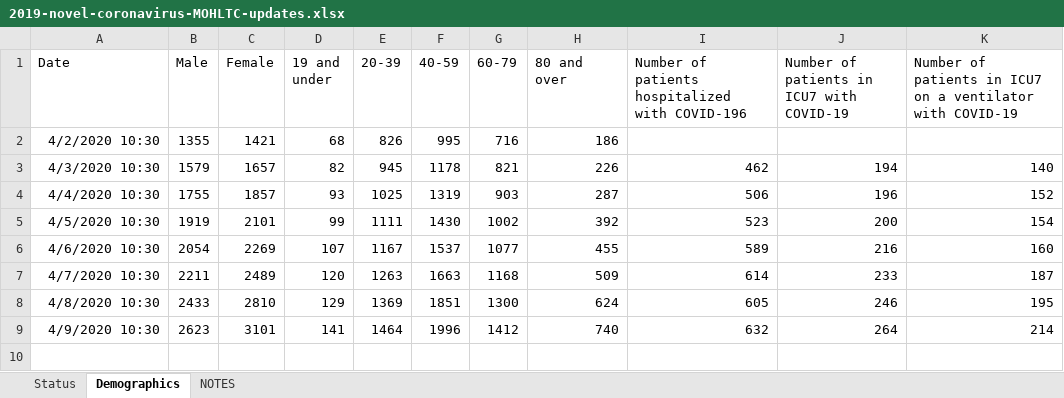
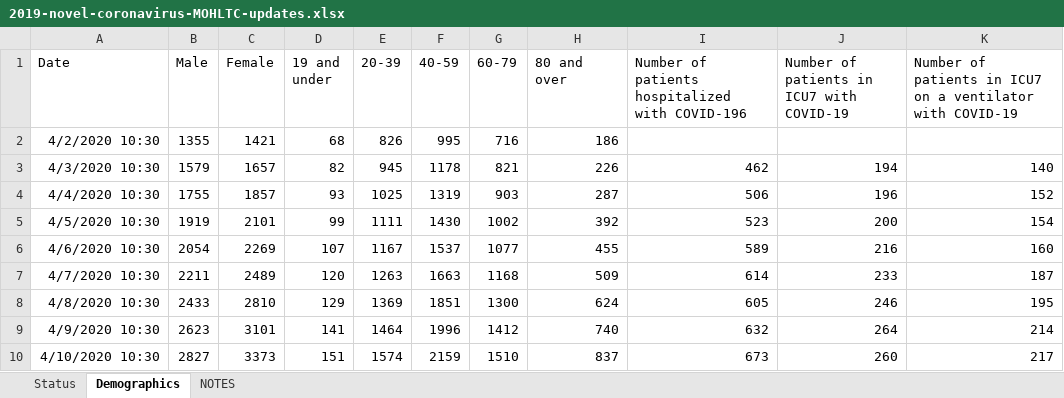
Before and after one commit to mylesmharrison/covid-ontario, an Excel workbook: excel/2019-novel-coronavirus-MOHLTC-updates.xlsx, sheet Demographics, drawn as a sheet; values as stored, in another font and other column widths than the file's, no borders; the diff names each change by its address in the sheet, - before the commit and + after, or states it on an @@ line.

Commit message:
excel update 2020-04-10 10:30

```diff
--- a/excel/2019-novel-coronavirus-MOHLTC-updates.xlsx (sheet Demographics)
+++ b/excel/2019-novel-coronavirus-MOHLTC-updates.xlsx (sheet Demographics)
+row 10: 4/10/2020 10:30 | 2827 | 3373 | 151 | 1574 | 2159 | 1510 | 837 | 673 | 260 | 217
```
Also changed, not shown: sheet Status.
